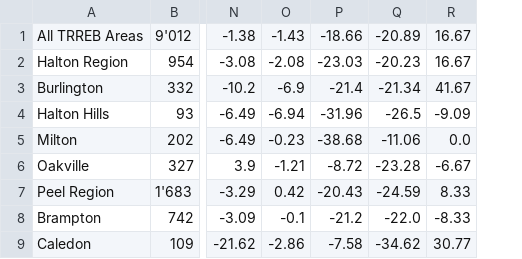
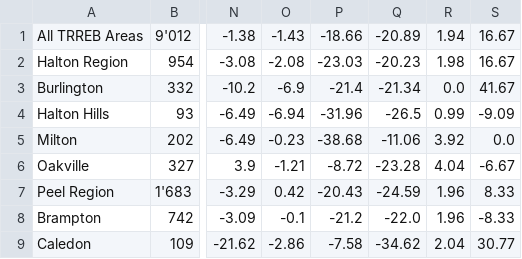
Before and after one commit to JosephBargan212/Listings212, a CSV file: latest.csv, drawn as a sheet; only a part is shown, gaps mark what is left out; the diff names each change by its address in the sheet, - before the commit and + after, or states it on an @@ line.

Commit message:
Add files via upload

```diff
--- a/latest.csv
+++ b/latest.csv
+column R, rows 1-9: 1.94 | 1.98 | 0.0 | 0.99 | 3.92 | 4.04 | 1.96 | 1.96 | 2.04
```
